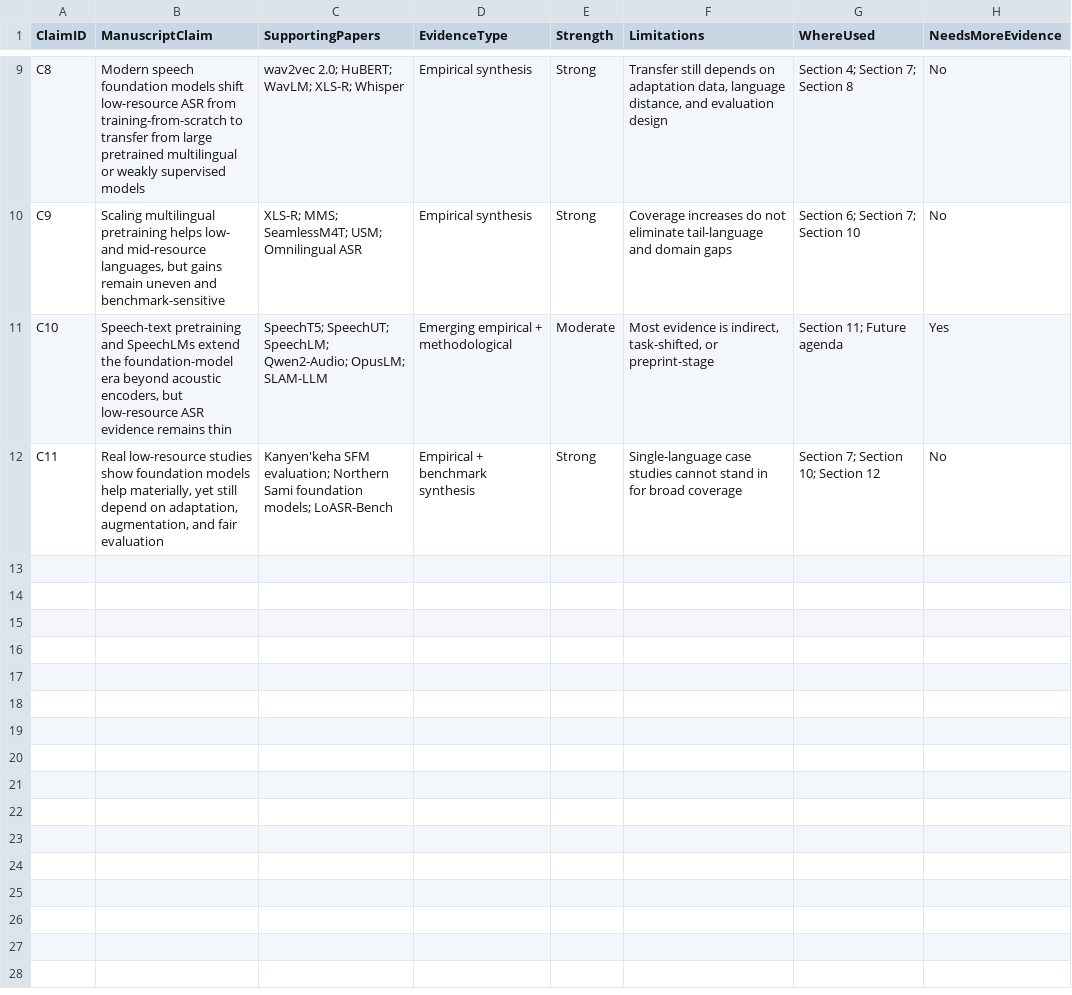
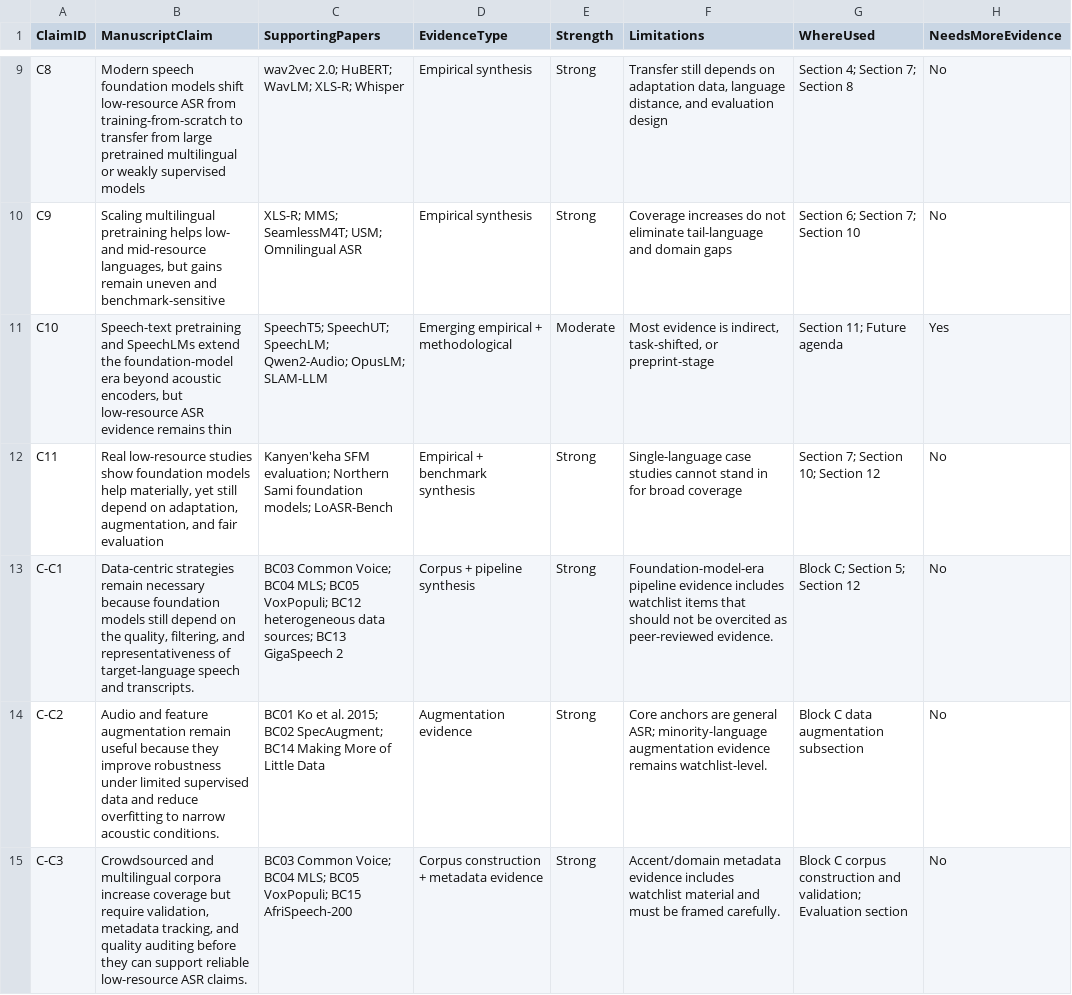
Before and after one commit to asmatkhan925/AIR_review, a CSV file: 05_synthesis_matrices/evidence_to_claim_matrix.csv, drawn as a sheet; only a part is shown, gaps mark what is left out; the diff covers the shown part only.

Commit message:
Refine Block C evidence classifications

```diff
--- a/05_synthesis_matrices/evidence_to_claim_matrix.csv
+++ b/05_synthesis_matrices/evidence_to_claim_matrix.csv
@@ -12,0 +13,3 @@ C11,"Real low-resource studies show foundation models help materially, yet still
+C-C1,"Data-centric strategies remain necessary because foundation models still depend on the quality, filtering, and representativeness of target-language speech and transcripts.",BC03 Common Voice; BC04 MLS; BC05 VoxPopuli; BC12 heterogeneous data sources; BC13 GigaSpeech 2,Corpus + pipeline synthesis,Strong,Foundation-model-era pipeline evidence includes watchlist items that should not be overcited as peer-reviewed evidence.,Block C; Section 5; Section 12,No
+C-C2,Audio and feature augmentation remain useful because they improve robustness under limited supervised data and reduce overfitting to narrow acoustic conditions.,BC01 Ko et al. 2015; BC02 SpecAugment; BC14 Making More of Little Data,Augmentation evidence,Strong,Core anchors are general ASR; minority-language augmentation evidence remains watchlist-level.,Block C data augmentation subsection,No
+C-C3,"Crowdsourced and multilingual corpora increase coverage but require validation, metadata tracking, and quality auditing before they can support reliable low-resource ASR claims.",BC03 Common Voice; BC04 MLS; BC05 VoxPopuli; BC15 AfriSpeech-200,Corpus construction + metadata evidence,Strong,Accent/domain metadata evidence includes watchlist material and must be framed carefully.,Block C corpus construction and validation; Evaluation section,No
```
Also changed, not shown: 3 added rows elsewhere in this file, 03_references/citation_verification_log.csv, 05_synthesis_matrices/data_centric_strategy_matrix.csv, 1 other file.
